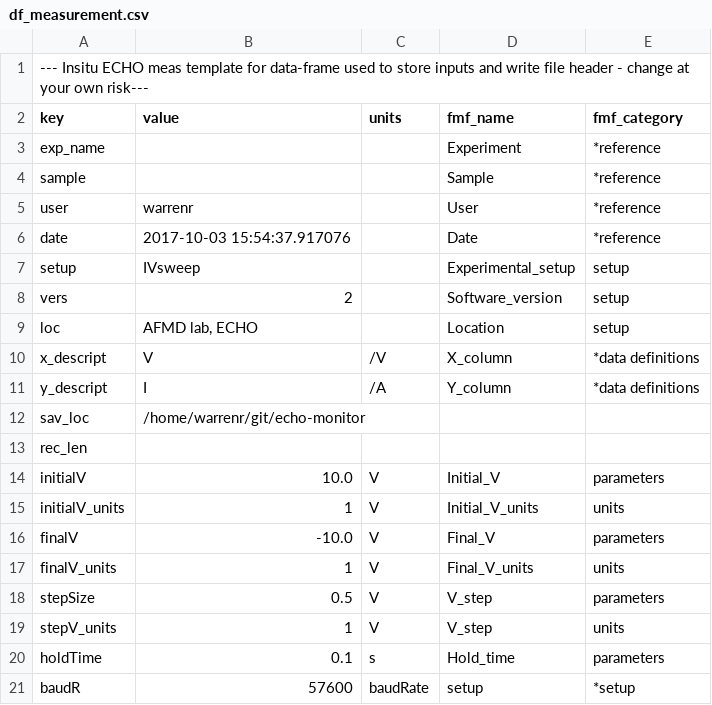
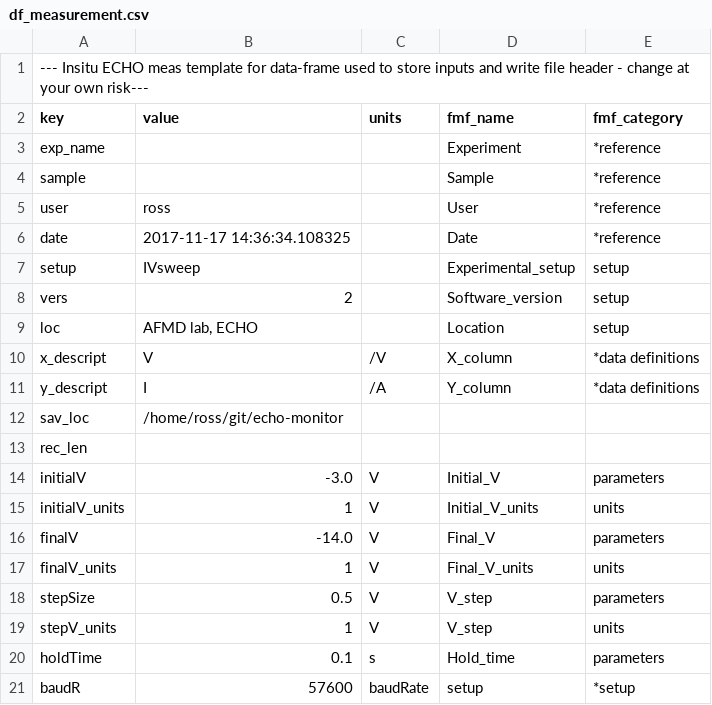
Before and after one commit to AFMD/echo-monitor, a CSV file: src/df_measurement.csv, drawn as a sheet; only a part is shown.

```diff
--- a/src/df_measurement.csv
+++ b/src/df_measurement.csv
@@ -4,4 +4,4 @@ exp_name, , ,Experiment,*reference
 sample, , ,Sample,*reference
-user,warrenr, ,User,*reference
-date,2017-10-03 15:54:37.917076, ,Date,*reference
+user,ross, ,User,*reference
+date,2017-11-17 14:36:34.108325, ,Date,*reference
 setup,IVsweep, ,Experimental_setup,setup
@@ -11,7 +11,7 @@ x_descript,V,/V,X_column,*data definitions
 y_descript,I,/A,Y_column,*data definitions
-sav_loc,/home/warrenr/git/echo-monitor, , ,
+sav_loc,/home/ross/git/echo-monitor, , ,
 rec_len, , , ,
-initialV,10.0, V,Initial_V,parameters
+initialV,-3.0, V,Initial_V,parameters
 initialV_units,1, V,Initial_V_units,units
-finalV,-10.0, V,Final_V,parameters
+finalV,-14.0, V,Final_V,parameters
 finalV_units,1, V,Final_V_units,units
```
Also changed, not shown: 2 other files.
